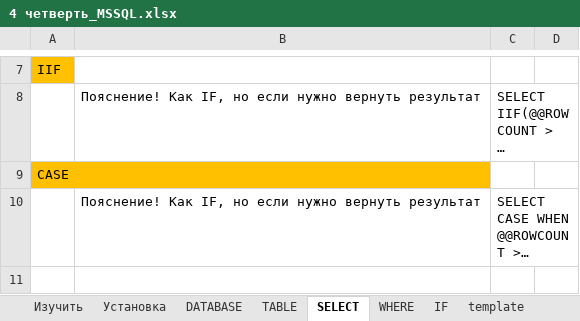
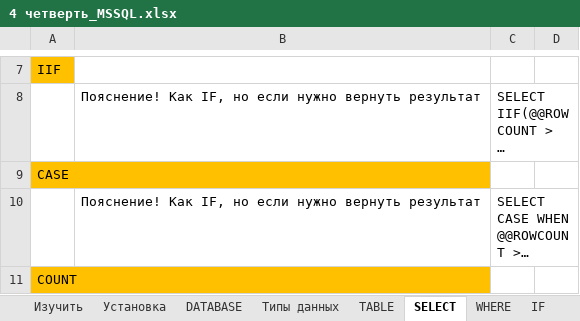
Before and after one commit to AlexServGE/GB_Developer_Workbook, an Excel workbook: 4 четверть_MSSQL.xlsx, sheet SELECT, drawn as a sheet; only a part is shown, gaps mark what is left out; long unchanged cells end in …; values as stored, in another font and other column widths than the file's, no borders; charts and pictures not drawn; the diff covers the shown part only; the diff names each change by its address in the sheet, - before the commit and + after, or states it on an @@ line.

```diff
--- a/4 четверть_MSSQL.xlsx (sheet SELECT)
+++ b/4 четверть_MSSQL.xlsx (sheet SELECT)
+sheet tab: Типы данных
+row 11: COUNT
```
Also changed, not shown: 2 added rows elsewhere in this sheet, sheet TABLE, sheet Изучить, sheet template, 4 четверть_9_JavaScript_Vue.xlsx.
